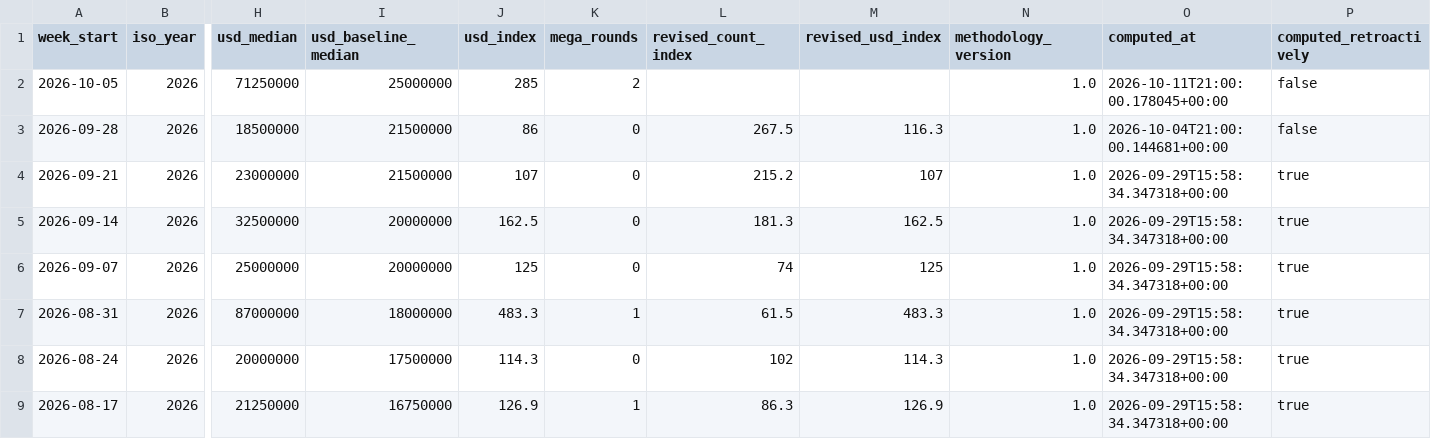
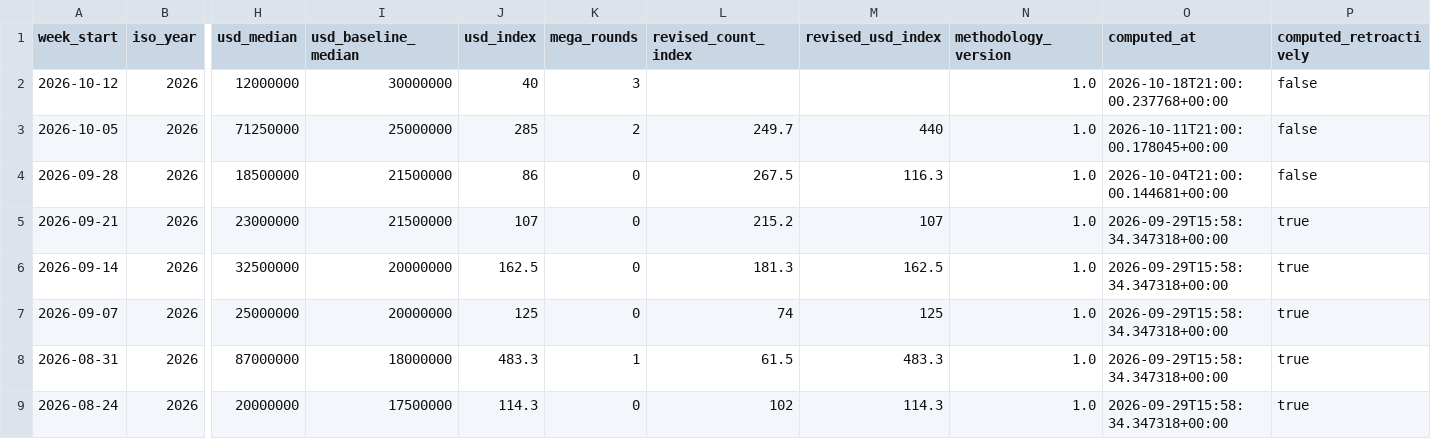
Before and after one commit to matteimichele27-arch/builders-in-fintech-data, a CSV file: data/funding-index.csv, drawn as a sheet; only a part is shown, gaps mark what is left out; the shorter side is filled out with more unchanged rows; addresses are those after the commit; rows hold the shown columns only; the diff names each change by its address in the sheet, - before the commit and + after, or states it on an @@ line.

```diff
--- a/data/funding-index.csv
+++ b/data/funding-index.csv
+row 2: 2026-10-12 | 2026 | 12000000 | 30000000 | 40 | 3 |  |  | 1.0 | 2026-10-18T21:00:00.237768+00:00 | false
-L3 (revised_count_index): (empty)
+L3 (revised_count_index): 249.7
-M3 (revised_usd_index): (empty)
+M3 (revised_usd_index): 440
```
Also changed, not shown: data/investor-scorecards.csv, 4 other files.
